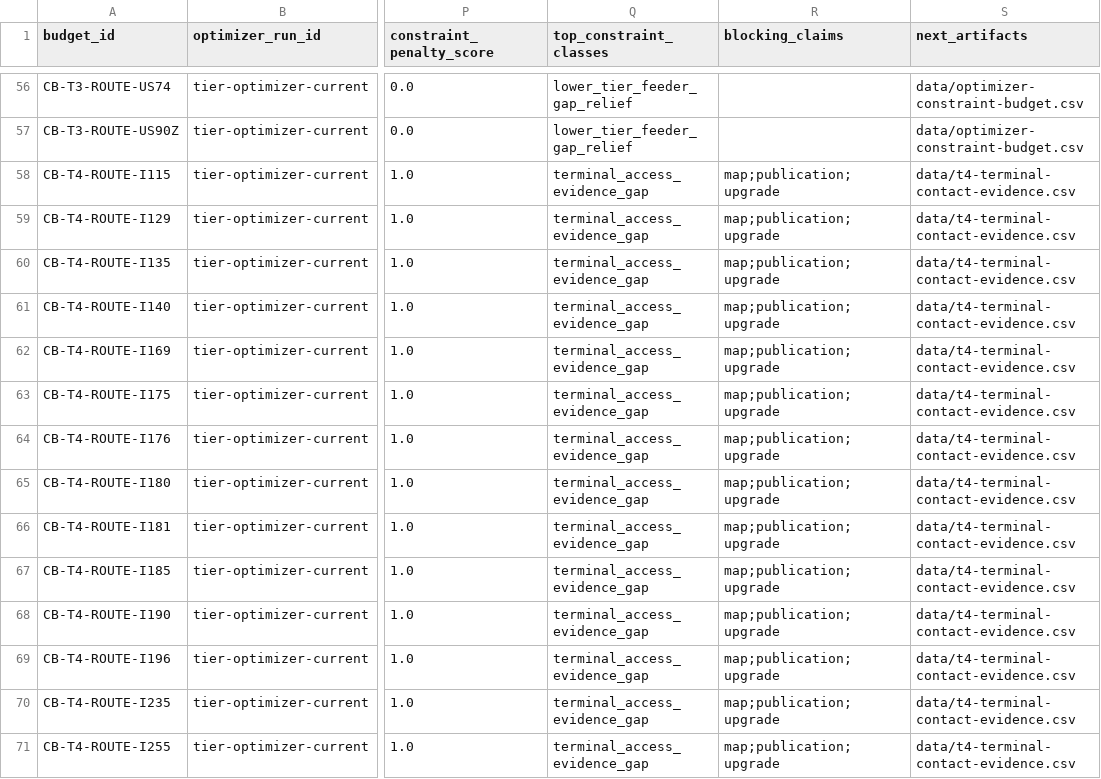
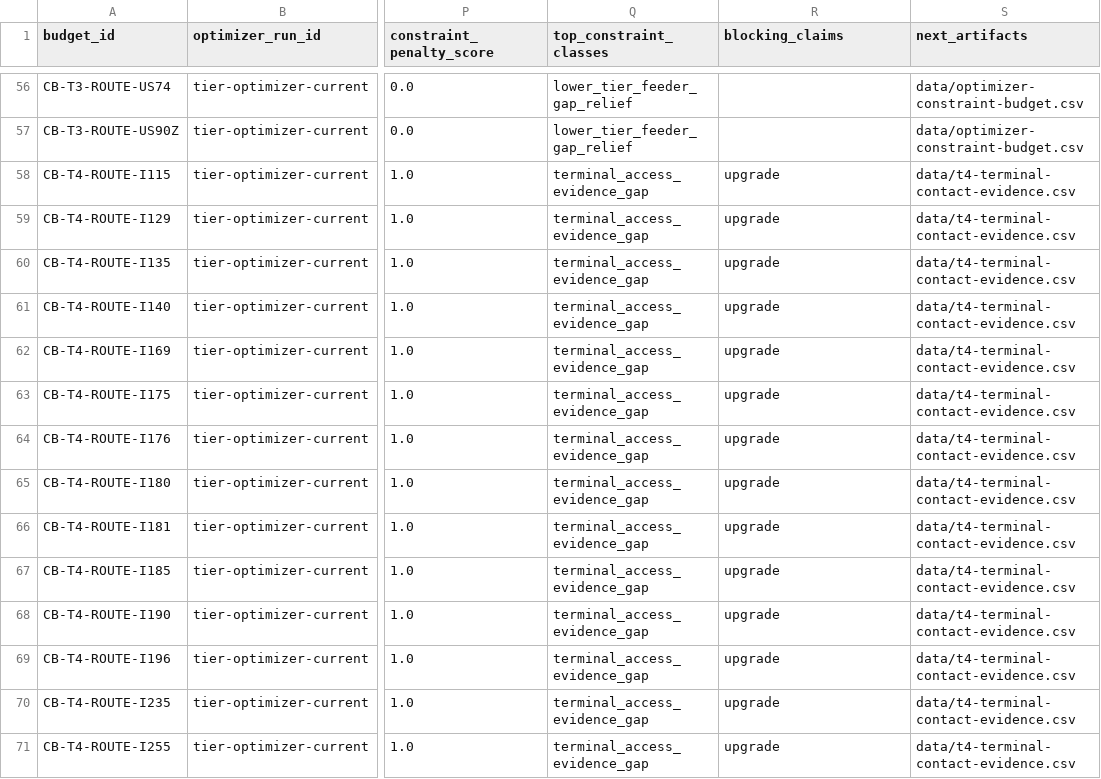
Before and after one commit to giodl73-repo/ROUTE, a CSV file: data/optimizer-constraint-budget.csv, drawn as a sheet; only a part is shown, gaps mark what is left out; the diff covers the shown part only; the diff names each change by its address in the sheet, - before the commit and + after, or states it on an @@ line.

```diff
--- a/data/optimizer-constraint-budget.csv
+++ b/data/optimizer-constraint-budget.csv
-R58:R71 (blocking_claims): map;publication;upgrade
+R58:R71 (blocking_claims): upgrade
```
Also changed, not shown: 55 edited cells elsewhere in this file, data/map-publication-scope-decision.csv, data/optimizer-constraint-ledger.csv, 10 other files.
